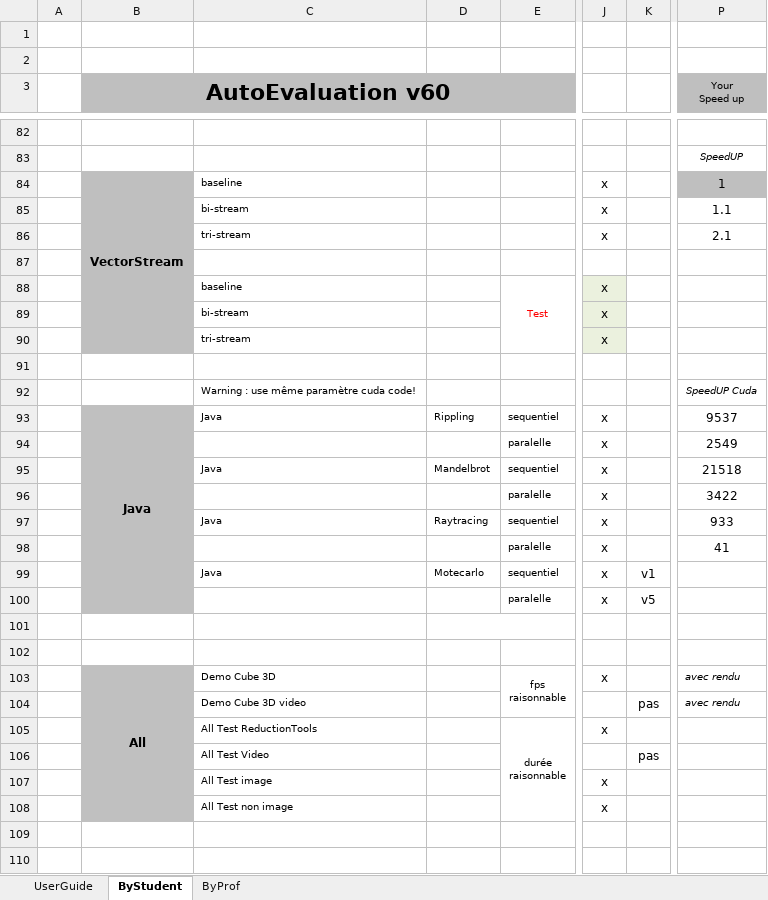
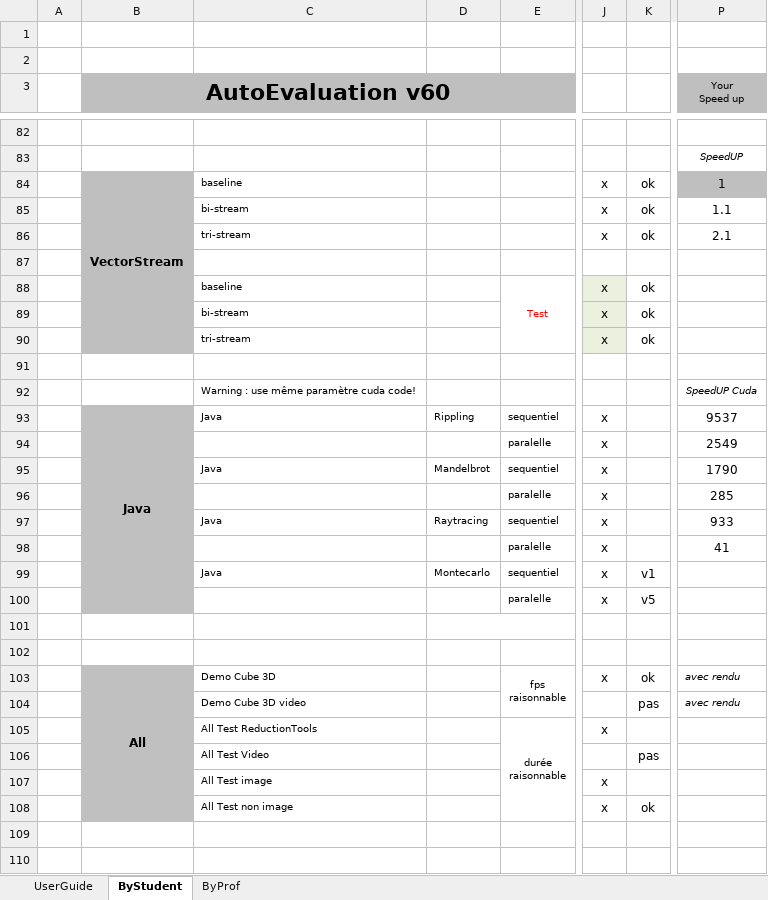
Before and after one commit to guillaumemouchet/Java_Cuda, an Excel workbook: Fiche_Evaluation_TP_059.xlsm, sheet ByStudent, drawn as a sheet; only a part is shown, gaps mark what is left out; values as stored, in another font and other column widths than the file's, no borders; charts and pictures and conditional formats not drawn; the diff covers the shown part only; the diff names each change by its address in the sheet, - before the commit and + after, or states it on an @@ line.

```diff
--- a/Fiche_Evaluation_TP_059.xlsm (sheet ByStudent)
+++ b/Fiche_Evaluation_TP_059.xlsm (sheet ByStudent)
-K84:K86: (empty)
+K84:K86: ok
-K88:K90: (empty)
+K88:K90: ok
-P95 (Your Speed up): 21518
+P95 (Your Speed up): 1790
-P96 (Your Speed up): 3422
+P96 (Your Speed up): 285
-D99: Motecarlo
+D99: Montecarlo
-K103: (empty)
+K103: ok
-K108: (empty)
+K108: ok
```
Also changed, not shown: 36 edited cells elsewhere in this sheet, charts or pictures, 58 other files.
